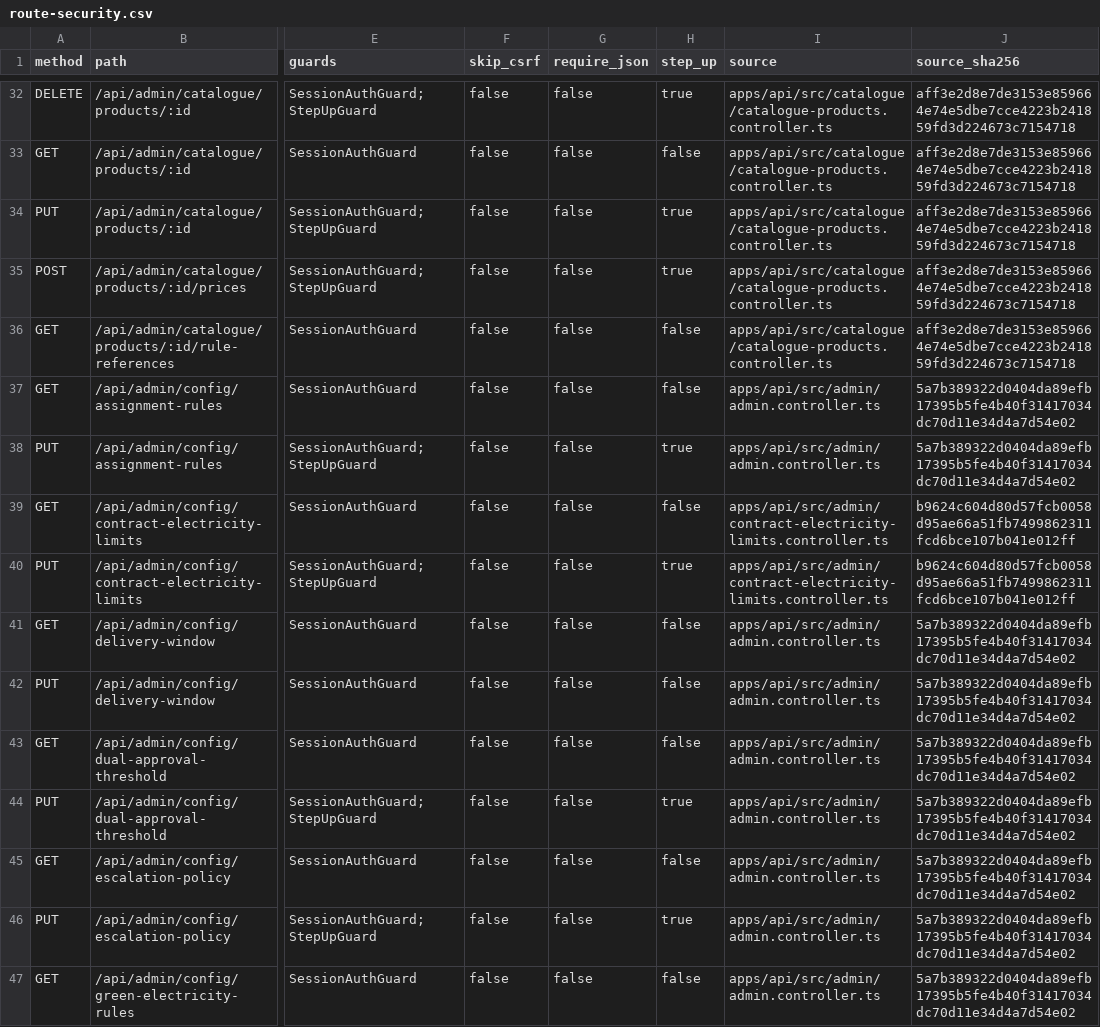
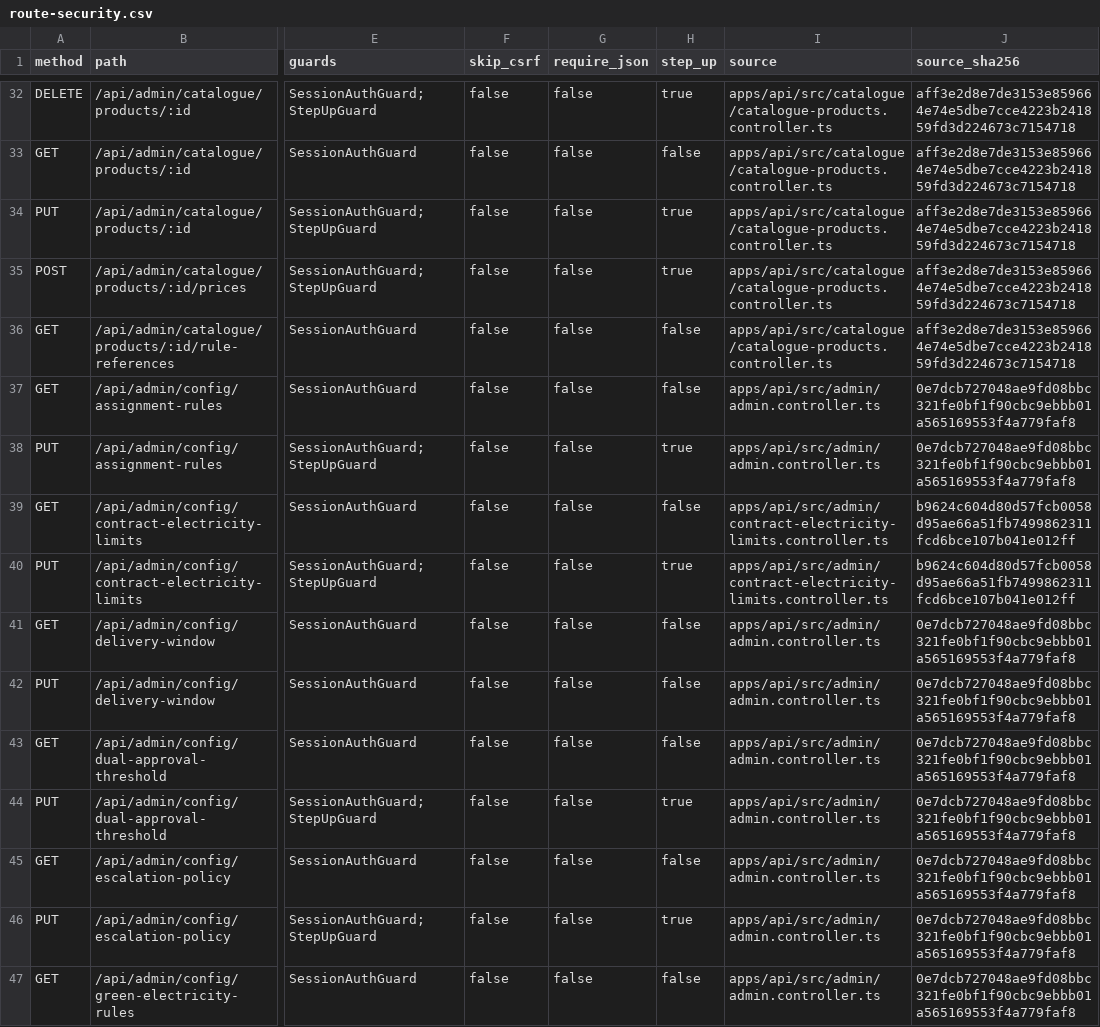
Before and after one commit to barghsadev/barghsa-core, a CSV file: audit/evidence/r01/route-security.csv, drawn as a sheet; only a part is shown, gaps mark what is left out; the diff covers the shown part only; the diff names each change by its address in the sheet, - before the commit and + after, or states it on an @@ line.

Commit message:
docs(audit): refresh remaining plan and record staff action review

```diff
--- a/audit/evidence/r01/route-security.csv
+++ b/audit/evidence/r01/route-security.csv
-J37:J38 (source_sha256): 5a7b389322d0404da89efb17395b5fe4b40f31417034dc70d11e34d4a7d54e02
+J37:J38 (source_sha256): 0e7dcb727048ae9fd08bbc321fe0bf1f90cbc9ebbb01a565169553f4a779faf8
-J41:J47 (source_sha256): 5a7b389322d0404da89efb17395b5fe4b40f31417034dc70d11e34d4a7d54e02
+J41:J47 (source_sha256): 0e7dcb727048ae9fd08bbc321fe0bf1f90cbc9ebbb01a565169553f4a779faf8
```
Also changed, not shown: 42 edited cells elsewhere in this file, 17 other files.
